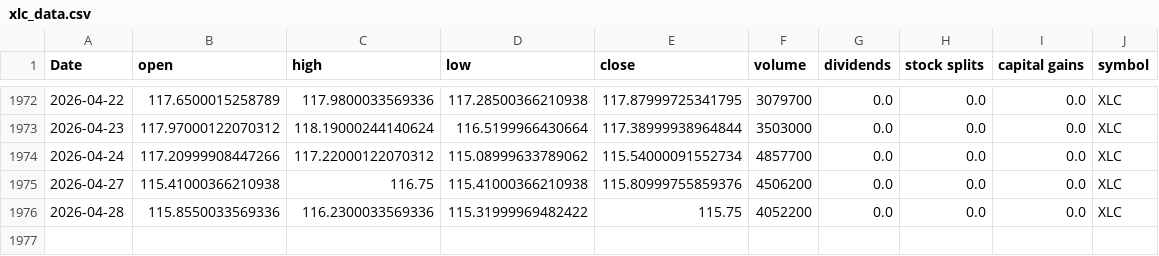
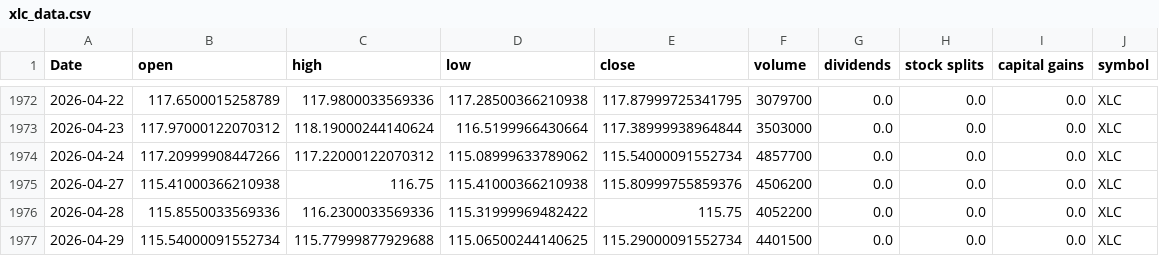
Before and after one commit to Akishai18/Market-Regime, a CSV file: data/sectors/xlc_data.csv, drawn as a sheet; only a part is shown, gaps mark what is left out.

```diff
--- a/data/sectors/xlc_data.csv
+++ b/data/sectors/xlc_data.csv
@@ -1976 +1976,2 @@ Date,open,high,low,close,volume,dividends,stock splits,capital gains,symbol
 2026-04-28,115.8550033569336,116.2300033569336,115.31999969482422,115.75,4052200,0.0,0.0,0.0,XLC
+2026-04-29,115.54000091552734,115.77999877929688,115.06500244140625,115.29000091552734,4401500,0.0,0.0,0.0,XLC
```
Also changed, not shown: data/sectors/xle_data.csv, data/sectors/xlf_data.csv, 45 other files.
